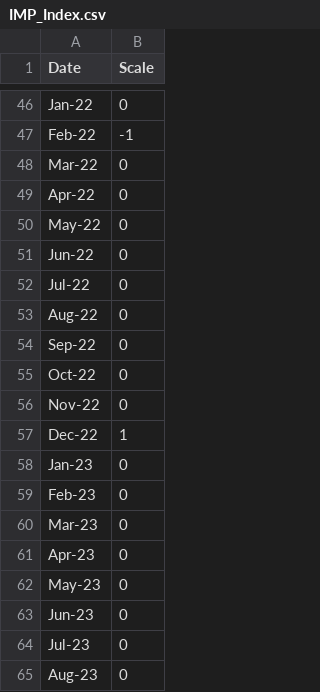
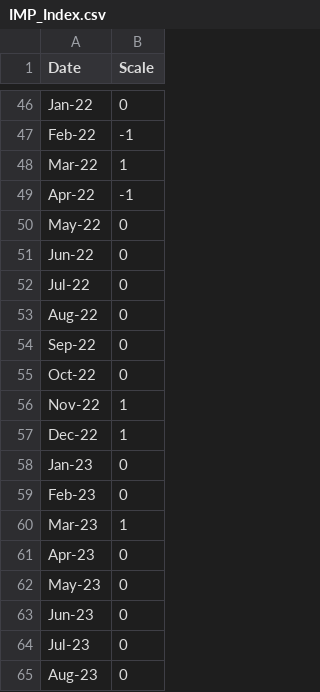
Before and after one commit to ukibc-iu/economic-indices, a CSV file: data/IMP_Index.csv, drawn as a sheet; only a part is shown, gaps mark what is left out; the diff covers the shown part only.

```diff
--- a/data/IMP_Index.csv
+++ b/data/IMP_Index.csv
@@ -47,4 +47,4 @@ Jan-22,0
 Feb-22,-1
-Mar-22,0
-Apr-22,0
+Mar-22,1
+Apr-22,-1
 May-22,0
@@ -55,3 +55,3 @@ Sep-22,0
 Oct-22,0
-Nov-22,0
+Nov-22,1
 Dec-22,1
@@ -59,3 +59,3 @@ Jan-23,0
 Feb-23,0
-Mar-23,0
+Mar-23,1
 Apr-23,0
```
Also changed, not shown: 1 added row and 24 edited cells elsewhere in this file.
